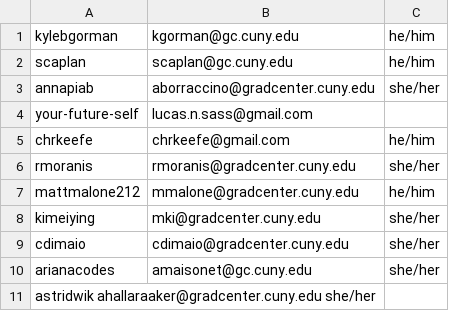
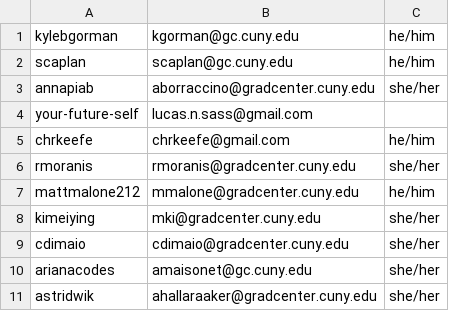
Before and after one commit to methods-II-GC/HW1, a TSV file: data/roster.tsv, drawn as a sheet; removed rows and columns are numbered as before the commit, all else as after; the diff names each change by its address in the sheet, - before the commit and + after, or states it on an @@ line.

Commit message:
Update roster.tsv

```diff
--- a/data/roster.tsv
+++ b/data/roster.tsv
-row 11: astridwik ahallaraaker@gradcenter.cuny.edu she/her
+row 11: astridwik | ahallaraaker@gradcenter.cuny.edu | she/her
```
